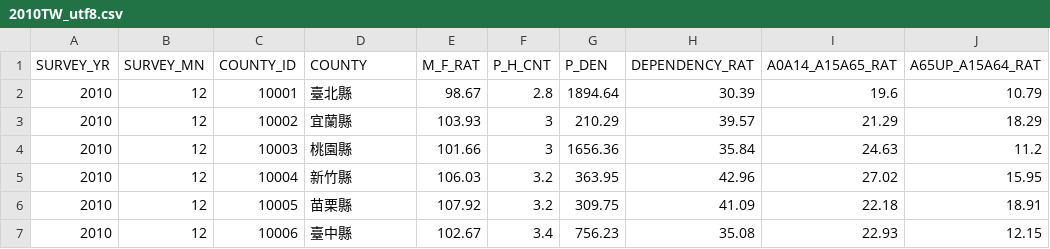
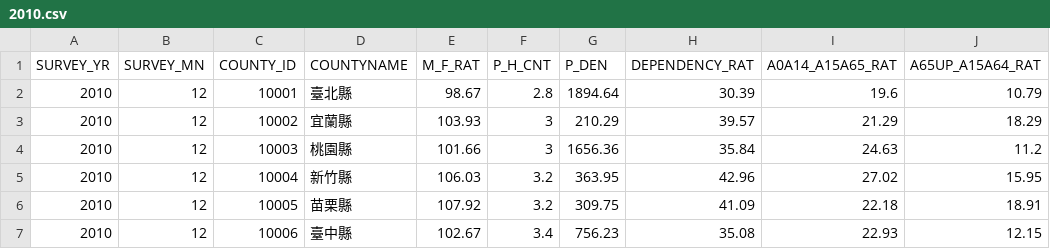
Before and after one commit to exposurelab/d3Sample, a CSV file: Data/csv/pop_index/2010.csv (was csvData/2010TW_utf8.csv), drawn as a sheet; only a part is shown; the diff names each change by its address in the sheet, - before the commit and + after, or states it on an @@ line.

```diff
--- a/csvData/2010TW_utf8.csv
+++ b/Data/csv/pop_index/2010.csv
-D1: COUNTY
+D1: COUNTYNAME
```
Also changed, not shown: 37 other files.
